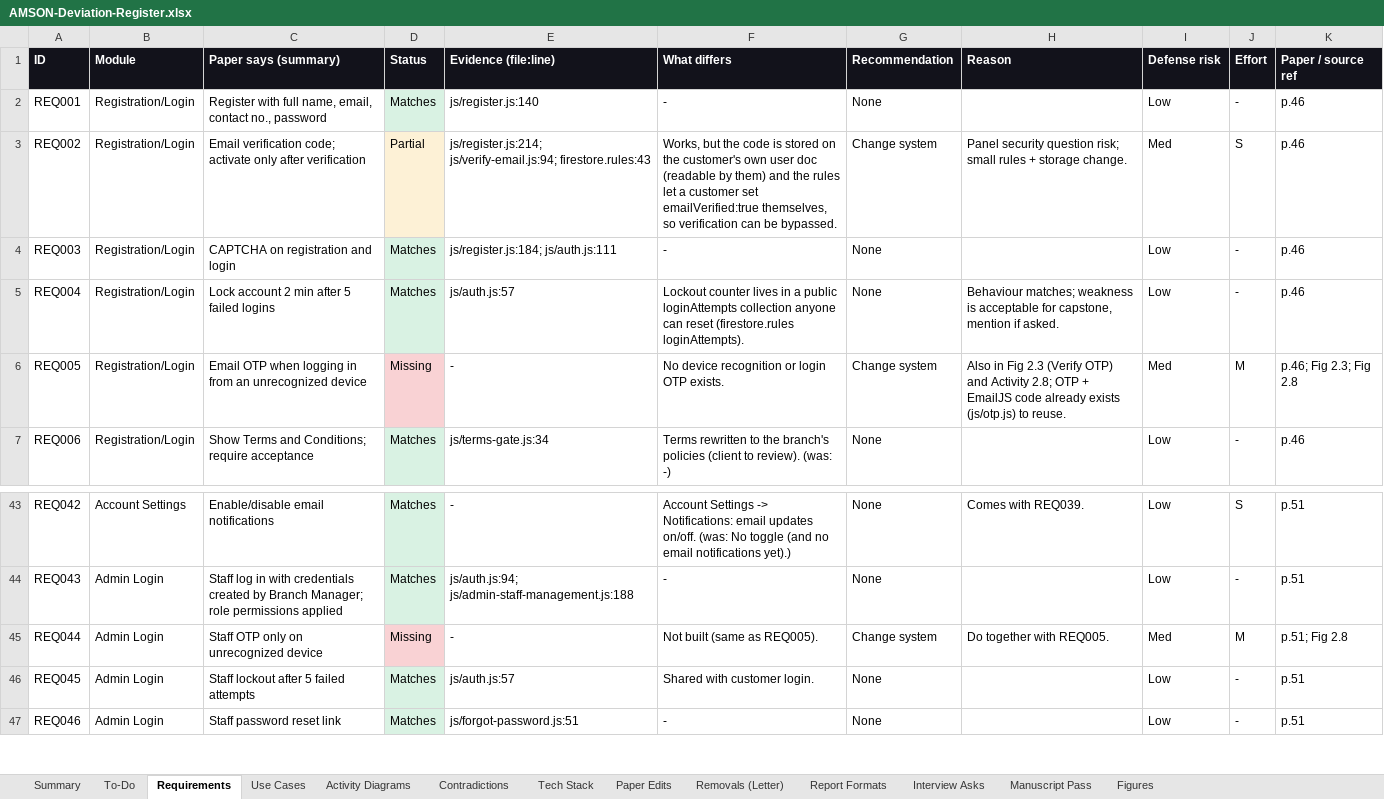
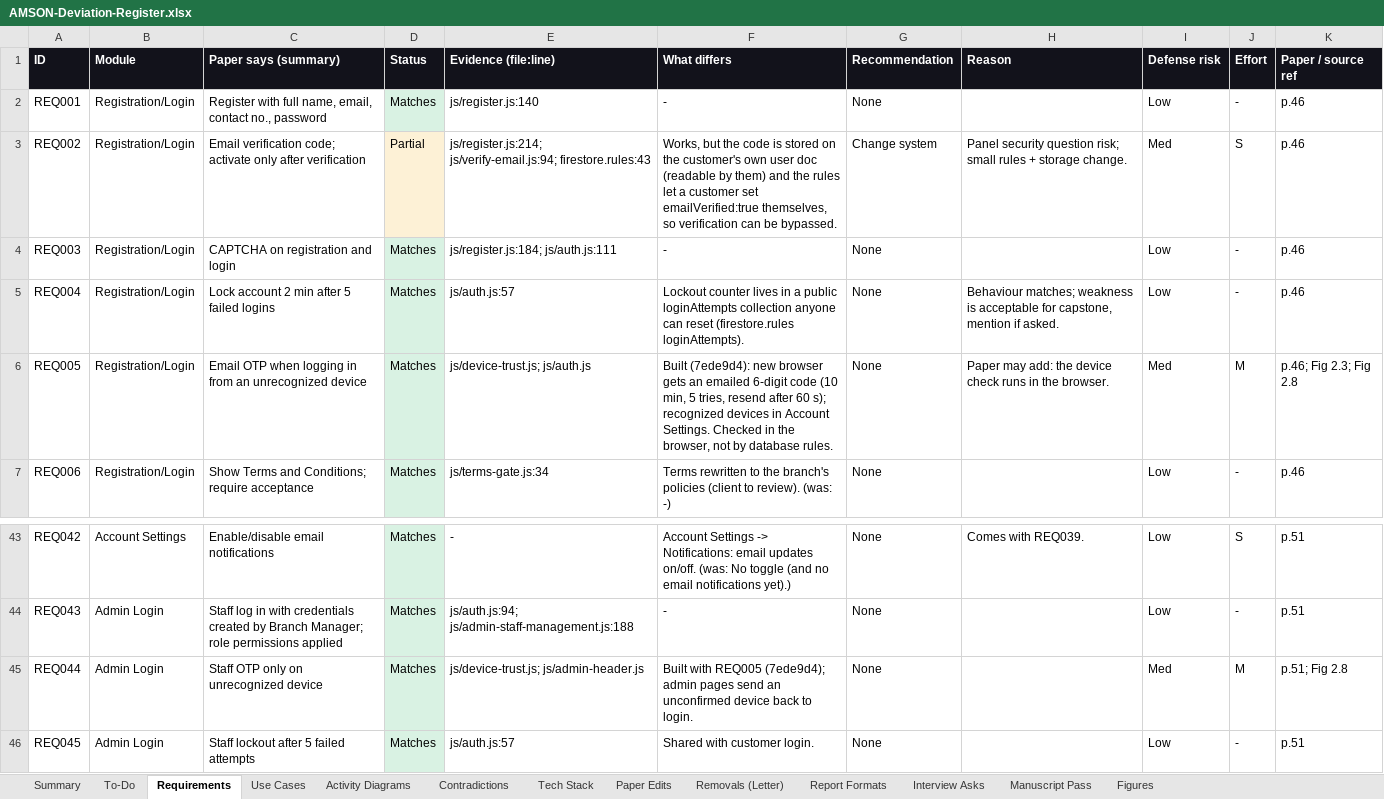
Before and after one commit to phobiaax/Amson, an Excel workbook: docs/AMSON-Deviation-Register.xlsx, sheet Requirements, drawn as a sheet; only a part is shown, gaps mark what is left out; the shorter side is filled out with more unchanged rows; values as stored, in another font and other column widths than the file's, no borders; the diff names each change by its address in the sheet, - before the commit and + after, or states it on an @@ line.

```diff
--- a/docs/AMSON-Deviation-Register.xlsx (sheet Requirements)
+++ b/docs/AMSON-Deviation-Register.xlsx (sheet Requirements)
-D6 (Status): Missing
+D6 (Status): Matches
-D6 fill: #F9D2D4
+D6 fill: #D9F2E3
-E6 (Evidence (file:line)): -
+E6 (Evidence (file:line)): js/device-trust.js; js/auth.js
-F6 (What differs): No device recognition or login OTP exists.
+F6 (What differs): Built (7ede9d4): new browser gets an emailed 6-digit code (10 min, 5 tries, resend after 60 s); recognized devices in Account Settings. Checked in the browser, not by database rules.
-G6 (Recommendation): Change system
+G6 (Recommendation): None
-H6 (Reason): Also in Fig 2.3 (Verify OTP) and Activity 2.8; OTP + EmailJS code already exists (js/otp.js) to reuse.
+H6 (Reason): Paper may add: the device check runs in the browser.
-D45 (Status): Missing
+D45 (Status): Matches
-D45 fill: #F9D2D4
+D45 fill: #D9F2E3
-E45 (Evidence (file:line)): -
+E45 (Evidence (file:line)): js/device-trust.js; js/admin-header.js
-F45 (What differs): Not built (same as REQ005).
+F45 (What differs): Built with REQ005 (7ede9d4); admin pages send an unconfirmed device back to login.
-G45 (Recommendation): Change system
+G45 (Recommendation): None
-H45 (Reason): Do together with REQ005.
+H45 (Reason): (empty)
```
Also changed, not shown: sheet Activity Diagrams, sheet Use Cases, sheet Contradictions, sheet To-Do, 1 other file.
